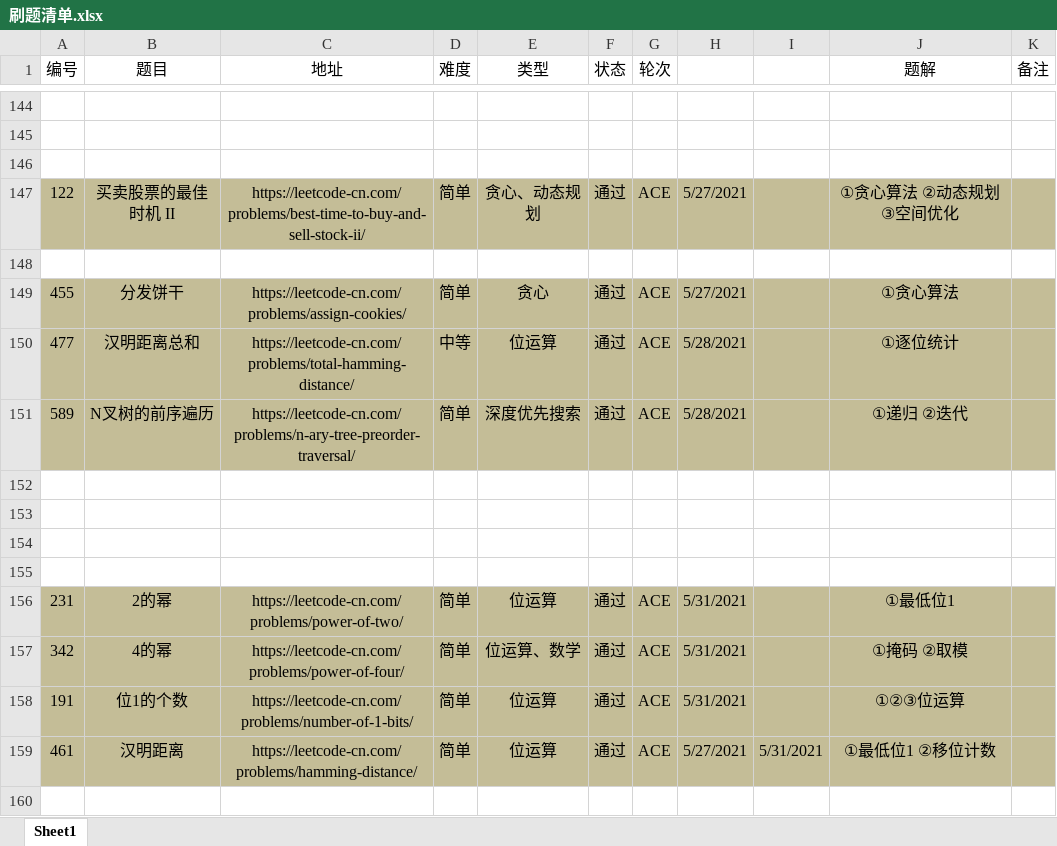
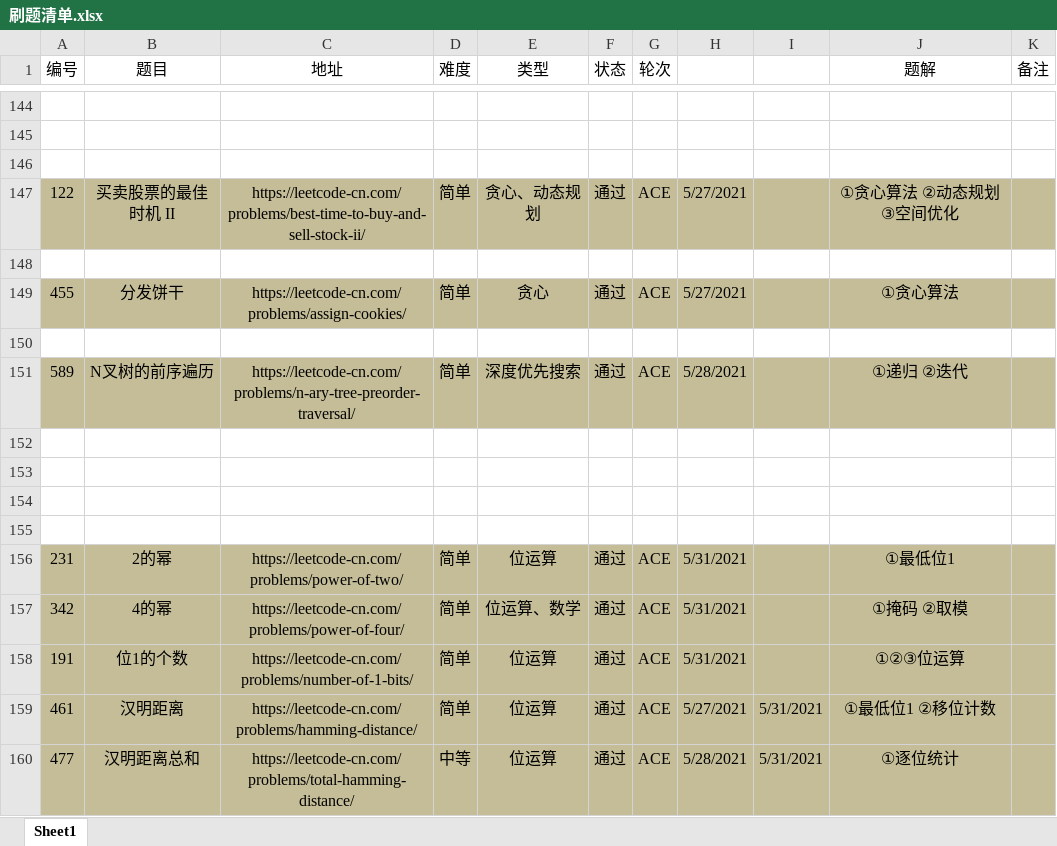
Before and after one commit to moonspiritacm/Leetcode-Java, an Excel workbook: notes/刷题清单.xlsx, sheet Sheet1, drawn as a sheet; only a part is shown, gaps mark what is left out; values as stored, in another font and other column widths than the file's, no borders; the diff names each change by its address in the sheet, - before the commit and + after, or states it on an @@ line.

Commit message:
Problem 0477 ACE

```diff
--- a/notes/刷题清单.xlsx (sheet Sheet1)
+++ b/notes/刷题清单.xlsx (sheet Sheet1)
-row 150: 477 | 汉明距离总和 | https://leetcode-cn.com/problems/total-hamming-distance/ | 中等 | 位运算 | 通过 | ACE | 5/28/2021 |  | ①逐位统计
+row 150: (empty)
-A150:K150 fill: #C4BD97
+A150:K150 fill: none
+row 160: 477 | 汉明距离总和 | https://leetcode-cn.com/problems/total-hamming-distance/ | 中等 | 位运算 | 通过 | ACE | 5/28/2021 | 5/31/2021 | ①逐位统计
```
